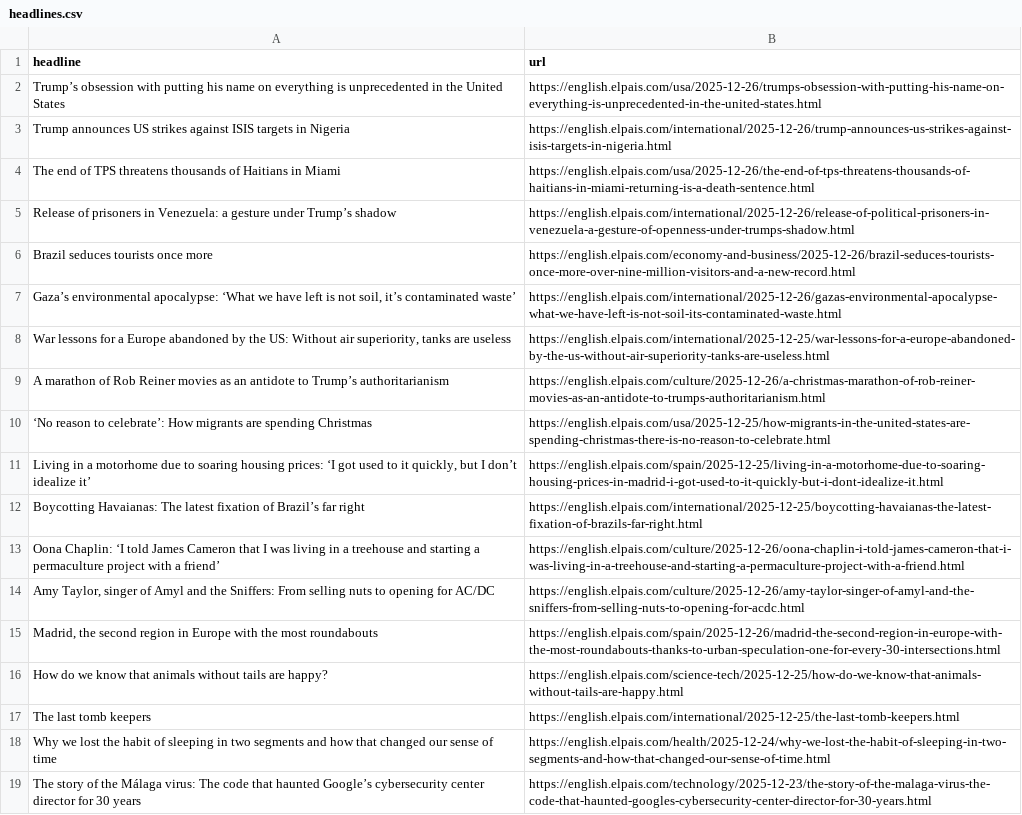
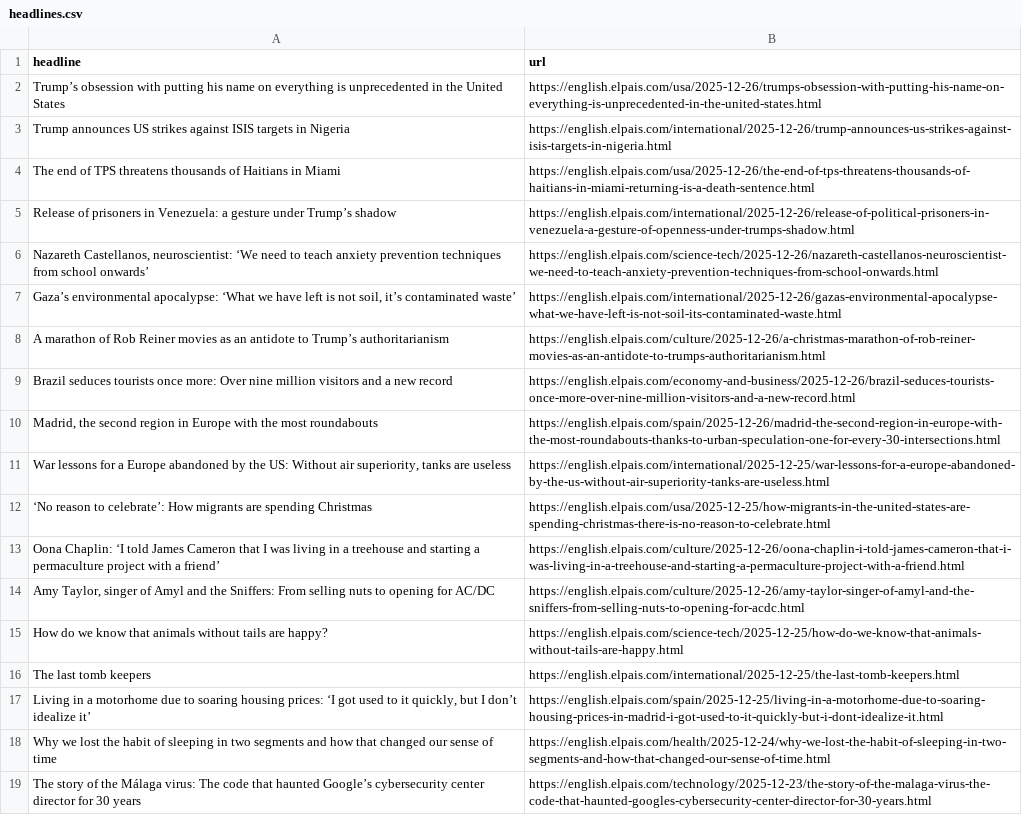
Before and after one commit to jam9501/el-pais-autoscraper, a CSV file: headlines.csv, drawn as a sheet; only a part is shown.

```diff
--- a/headlines.csv
+++ b/headlines.csv
@@ -5,14 +5,14 @@ The end of TPS threatens thousands of Haitians in Miami,https://english.elpais.c
 Release of prisoners in Venezuela: a gesture under Trump’s shadow,https://english.elpais.com/international/2025-12-26/release-of-political-prisoners-in-venezuela-a-gesture-of-openness-under-trumps-shadow.html
-Brazil seduces tourists once more,https://english.elpais.com/economy-and-business/2025-12-26/brazil-seduces-tourists-once-more-over-nine-million-visitors-and-a-new-record.html
+"Nazareth Castellanos, neuroscientist: ‘We need to teach anxiety prevention techniques from school onwards’",https://english.elpais.com/science-tech/2025-12-26/nazareth-castellanos-neuroscientist-we-need-to-teach-anxiety-prevention-techniques-from-school-onwards.html
 "Gaza’s environmental apocalypse: ‘What we have left is not soil, it’s contaminated waste’",https://english.elpais.com/international/2025-12-26/gazas-environmental-apocalypse-what-we-have-left-is-not-soil-its-contaminated-waste.html
+A marathon of Rob Reiner movies as an antidote to Trump’s authoritarianism,https://english.elpais.com/culture/2025-12-26/a-christmas-marathon-of-rob-reiner-movies-as-an-antidote-to-trumps-authoritarianism.html
+Brazil seduces tourists once more: Over nine million visitors and a new record,https://english.elpais.com/economy-and-business/2025-12-26/brazil-seduces-tourists-once-more-over-nine-million-visitors-and-a-new-record.html
+"Madrid, the second region in Europe with the most roundabouts",https://english.elpais.com/spain/2025-12-26/madrid-the-second-region-in-europe-with-the-most-roundabouts-thanks-to-urban-speculation-one-for-every-30-intersections.html
 "War lessons for a Europe abandoned by the US: Without air superiority, tanks are useless",https://english.elpais.com/international/2025-12-25/war-lessons-for-a-europe-abandoned-by-the-us-without-air-superiority-tanks-are-useless.html
-A marathon of Rob Reiner movies as an antidote to Trump’s authoritarianism,https://english.elpais.com/culture/2025-12-26/a-christmas-marathon-of-rob-reiner-movies-as-an-antidote-to-trumps-authoritarianism.html
 ‘No reason to celebrate’: How migrants are spending Christmas,https://english.elpais.com/usa/2025-12-25/how-migrants-in-the-united-states-are-spending-christmas-there-is-no-reason-to-celebrate.html
-"Living in a motorhome due to soaring housing prices: ‘I got used to it quickly, but I don’t idealize it’",https://english.elpais.com/spain/2025-12-25/living-in-a-motorhome-due-to-soaring-housing-prices-in-madrid-i-got-used-to-it-quickly-but-i-dont-idealize-it.html
-Boycotting Havaianas: The latest fixation of Brazil’s far right,https://english.elpais.com/international/2025-12-25/boycotting-havaianas-the-latest-fixation-of-brazils-far-right.html
 Oona Chaplin: ‘I told James Cameron that I was living in a treehouse and starting a permaculture project with a friend’,https://english.elpais.com/culture/2025-12-26/oona-chaplin-i-told-james-cameron-that-i-was-living-in-a-treehouse-and-starting-a-permaculture-project-with-a-friend.html
 "Amy Taylor, singer of Amyl and the Sniffers: From selling nuts to opening for AC/DC",https://english.elpais.com/culture/2025-12-26/amy-taylor-singer-of-amyl-and-the-sniffers-from-selling-nuts-to-opening-for-acdc.html
-"Madrid, the second region in Europe with the most roundabouts",https://english.elpais.com/spain/2025-12-26/madrid-the-second-region-in-europe-with-the-most-roundabouts-thanks-to-urban-speculation-one-for-every-30-intersections.html
 How do we know that animals without tails are happy?,https://english.elpais.com/science-tech/2025-12-25/how-do-we-know-that-animals-without-tails-are-happy.html
 The last tomb keepers,https://english.elpais.com/international/2025-12-25/the-last-tomb-keepers.html
+"Living in a motorhome due to soaring housing prices: ‘I got used to it quickly, but I don’t idealize it’",https://english.elpais.com/spain/2025-12-25/living-in-a-motorhome-due-to-soaring-housing-prices-in-madrid-i-got-used-to-it-quickly-but-i-dont-idealize-it.html
 Why we lost the habit of sleeping in two segments and how that changed our sense of time,https://english.elpais.com/health/2025-12-24/why-we-lost-the-habit-of-sleeping-in-two-segments-and-how-that-changed-our-sense-of-time.html
```
